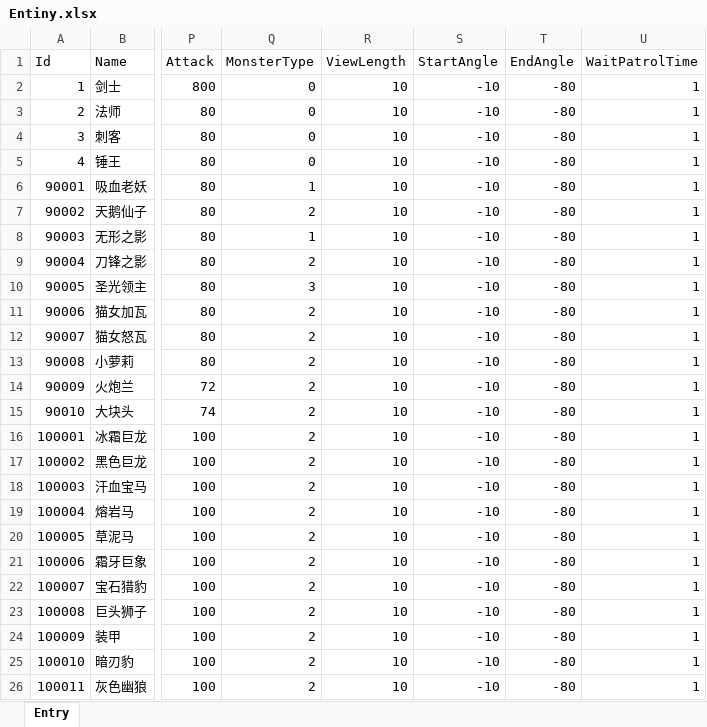
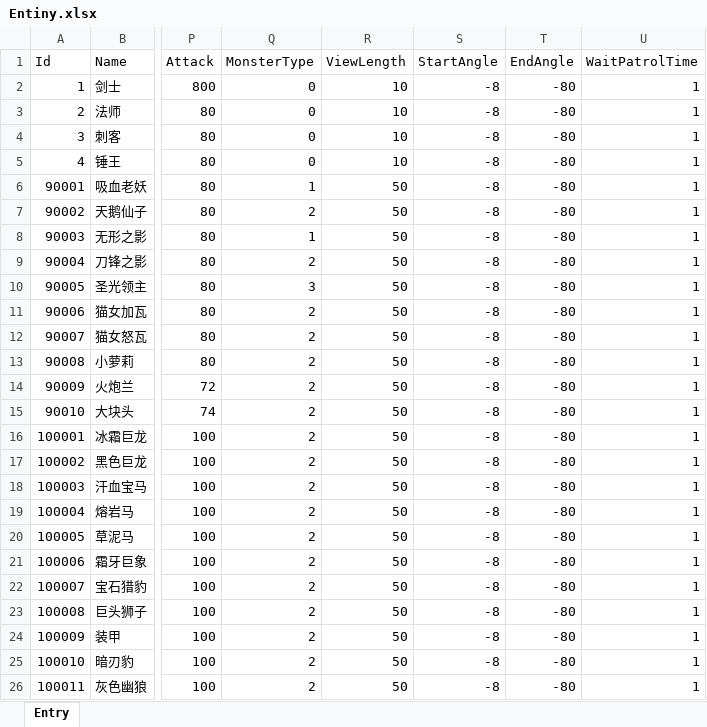
Before and after one commit to 977567460/Escapes, an Excel workbook: Assets/Project/xlsx/Entiny.xlsx, sheet Entry, drawn as a sheet; only a part is shown, gaps mark what is left out; values as stored, in another font and other column widths than the file's, no borders; the diff names each change by its address in the sheet, - before the commit and + after, or states it on an @@ line.

```diff
--- a/Assets/Project/xlsx/Entiny.xlsx (sheet Entry)
+++ b/Assets/Project/xlsx/Entiny.xlsx (sheet Entry)
-S2:S26 (StartAngle): -10
+S2:S26 (StartAngle): -8
-R6:R26 (ViewLength): 10
+R6:R26 (ViewLength): 50
```
Also changed, not shown: 17 other files.
